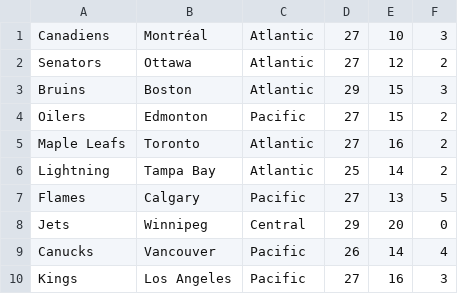
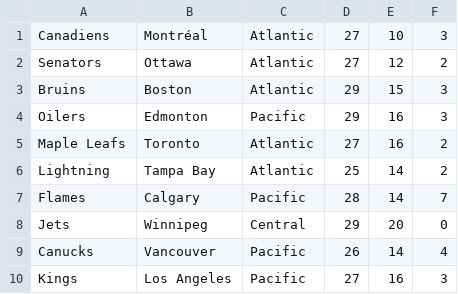
Before and after one commit to christopherwong49/OOP_CW, a CSV file: data/teams.csv, drawn as a sheet; the diff names each change by its address in the sheet, - before the commit and + after, or states it on an @@ line.

```diff
--- a/data/teams.csv
+++ b/data/teams.csv
-D4: 27
+D4: 29
-E4: 15
+E4: 16
-F4: 2
+F4: 3
-D7: 27
+D7: 28
-E7: 13
+E7: 14
-F7: 5
+F7: 7
```
Also changed, not shown: 5 other files.
